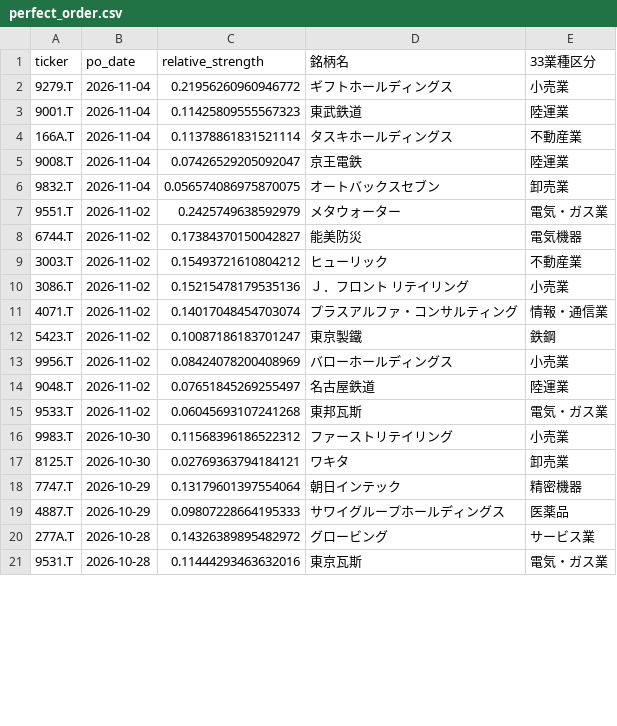
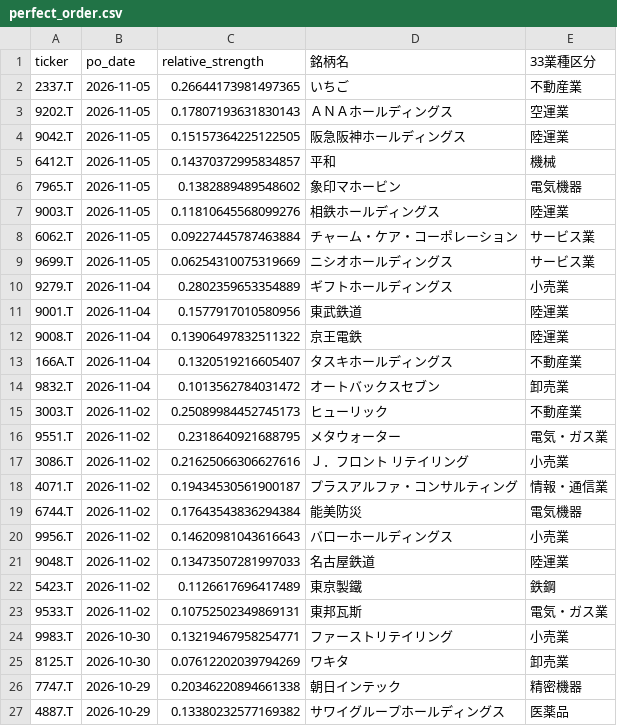
Before and after one commit to abesegg/jp-stock-screener, a CSV file: perfect_order.csv, drawn as a sheet; only a part is shown; the diff covers the shown part only.

```diff
--- a/perfect_order.csv
+++ b/perfect_order.csv
@@ -1,21 +1,27 @@
 ticker,po_date,relative_strength,銘柄名,33業種区分
-9279.T,2026-11-04,0.21956260960946772,ギフトホールディングス,小売業
-9001.T,2026-11-04,0.11425809555567323,東武鉄道,陸運業
-166A.T,2026-11-04,0.11378861831521114,タスキホールディングス,不動産業
-9008.T,2026-11-04,0.07426529205092047,京王電鉄,陸運業
-9832.T,2026-11-04,0.056574086975870075,オートバックスセブン,卸売業
-9551.T,2026-11-02,0.2425749638592979,メタウォーター,電気・ガス業
-6744.T,2026-11-02,0.17384370150042827,能美防災,電気機器
-3003.T,2026-11-02,0.15493721610804212,ヒューリック,不動産業
-3086.T,2026-11-02,0.15215478179535136,Ｊ．フロント　リテイリング,小売業
-4071.T,2026-11-02,0.14017048454703074,プラスアルファ・コンサルティング,情報・通信業
-5423.T,2026-11-02,0.10087186183701247,東京製鐵,鉄鋼
-9956.T,2026-11-02,0.08424078200408969,バローホールディングス,小売業
-9048.T,2026-11-02,0.07651845269255497,名古屋鉄道,陸運業
-9533.T,2026-11-02,0.06045693107241268,東邦瓦斯,電気・ガス業
-9983.T,2026-10-30,0.11568396186522312,ファーストリテイリング,小売業
-8125.T,2026-10-30,0.02769363794184121,ワキタ,卸売業
-7747.T,2026-10-29,0.13179601397554064,朝日インテック,精密機器
-4887.T,2026-10-29,0.09807228664195333,サワイグループホールディングス,医薬品
-277A.T,2026-10-28,0.14326389895482972,グロービング,サービス業
-9531.T,2026-10-28,0.11444293463632016,東京瓦斯,電気・ガス業
+2337.T,2026-11-05,0.26644173981497365,いちご,不動産業
+9202.T,2026-11-05,0.17807193631830143,ＡＮＡホールディングス,空運業
+9042.T,2026-11-05,0.15157364225122505,阪急阪神ホールディングス,陸運業
+6412.T,2026-11-05,0.14370372995834857,平和,機械
+7965.T,2026-11-05,0.1382889489548602,象印マホービン,電気機器
+9003.T,2026-11-05,0.11810645568099276,相鉄ホールディングス,陸運業
+6062.T,2026-11-05,0.09227445787463884,チャーム・ケア・コーポレーション,サービス業
+9699.T,2026-11-05,0.06254310075319669,ニシオホールディングス,サービス業
+9279.T,2026-11-04,0.2802359653354889,ギフトホールディングス,小売業
+9001.T,2026-11-04,0.1577917010580956,東武鉄道,陸運業
+9008.T,2026-11-04,0.13906497832511322,京王電鉄,陸運業
+166A.T,2026-11-04,0.1320519216605407,タスキホールディングス,不動産業
+9832.T,2026-11-04,0.1013562784031472,オートバックスセブン,卸売業
+3003.T,2026-11-02,0.25089984452745173,ヒューリック,不動産業
+9551.T,2026-11-02,0.2318640921688795,メタウォーター,電気・ガス業
+3086.T,2026-11-02,0.21625066306627616,Ｊ．フロント　リテイリング,小売業
+4071.T,2026-11-02,0.19434530561900187,プラスアルファ・コンサルティング,情報・通信業
+6744.T,2026-11-02,0.17643543836294384,能美防災,電気機器
+9956.T,2026-11-02,0.14620981043616643,バローホールディングス,小売業
+9048.T,2026-11-02,0.13473507281997033,名古屋鉄道,陸運業
+5423.T,2026-11-02,0.1126617696417489,東京製鐵,鉄鋼
+9533.T,2026-11-02,0.10752502349869131,東邦瓦斯,電気・ガス業
+9983.T,2026-10-30,0.13219467958254771,ファーストリテイリング,小売業
+8125.T,2026-10-30,0.07612202039794269,ワキタ,卸売業
+7747.T,2026-10-29,0.20346220894661338,朝日インテック,精密機器
+4887.T,2026-10-29,0.13380232577169382,サワイグループホールディングス,医薬品
```
Also changed, not shown: 2 removed rows elsewhere in this file, golden_cross.csv, rs_ranking.csv, 3 other files.
